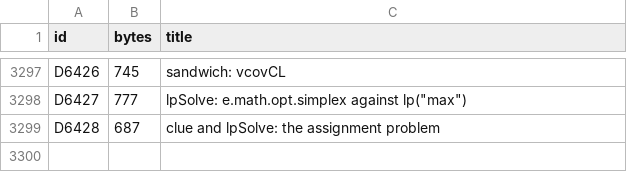
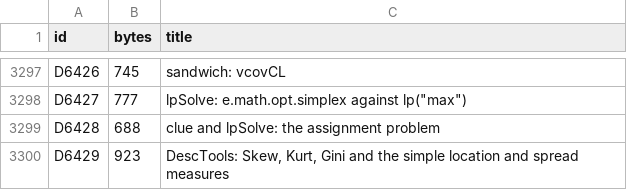
Before and after one commit to nebosa-company/neper, a TSV file: docs/digest/decisions.tsv, drawn as a sheet; only a part is shown, gaps mark what is left out.

```diff
--- a/docs/digest/decisions.tsv
+++ b/docs/digest/decisions.tsv
@@ -3298,2 +3298,3 @@ D6426	745	sandwich: vcovCL
 D6427	777	lpSolve: e.math.opt.simplex against lp("max")
-D6428	687	clue and lpSolve: the assignment problem
+D6428	688	clue and lpSolve: the assignment problem
+D6429	923	DescTools: Skew, Kurt, Gini and the simple location and spread measures
```
Also changed, not shown: docs/digest/queue.tsv, 8 other files.
